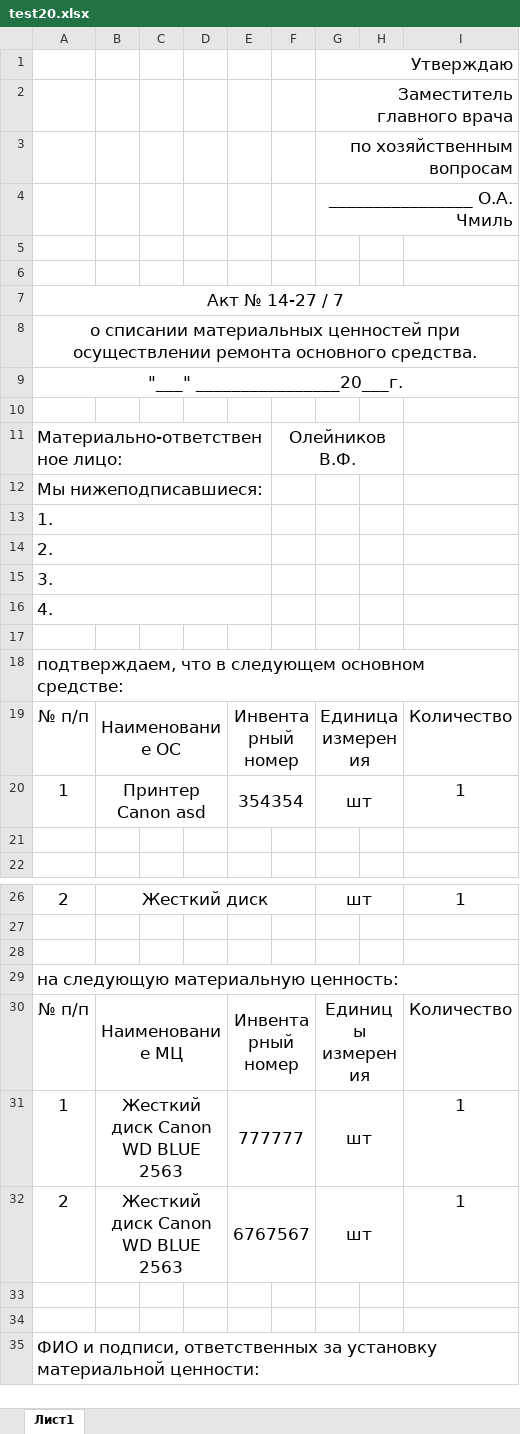
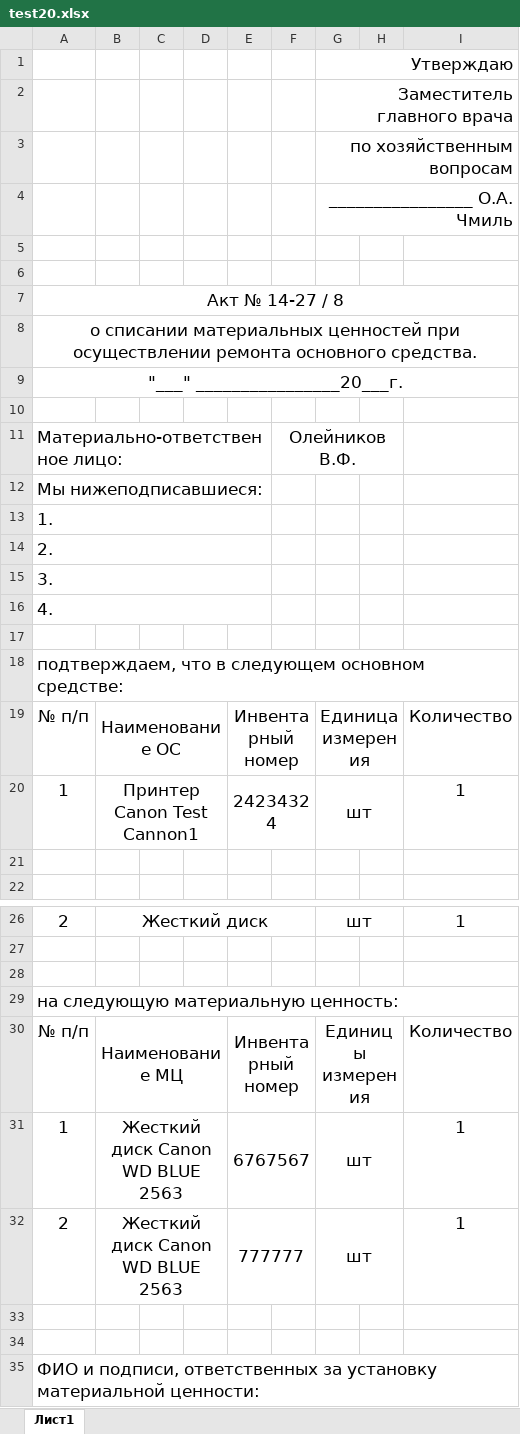
Before and after one commit to LaPesadilla-rus/test_sklad, an Excel workbook: backend/docs/test20.xlsx, sheet Лист1, drawn as a sheet; only a part is shown, gaps mark what is left out; values as stored, in another font and other column widths than the file's, no borders; the diff names each change by its address in the sheet, - before the commit and + after, or states it on an @@ line.

```diff
--- a/backend/docs/test20.xlsx (sheet Лист1)
+++ b/backend/docs/test20.xlsx (sheet Лист1)
-A7: Акт № 14-27 / 7
+A7: Акт № 14-27 / 8
-B20: Принтер Canon asd
+B20: Принтер Canon Test Cannon1
-E20: 354354
+E20: 24234324
-E31: 777777
+E31: 6767567
-E32: 6767567
+E32: 777777
```
Also changed, not shown: backend/docs/test10.xlsx, 29 other files.
